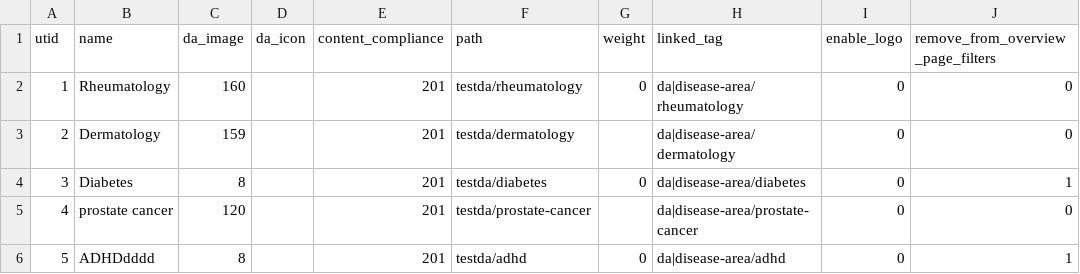
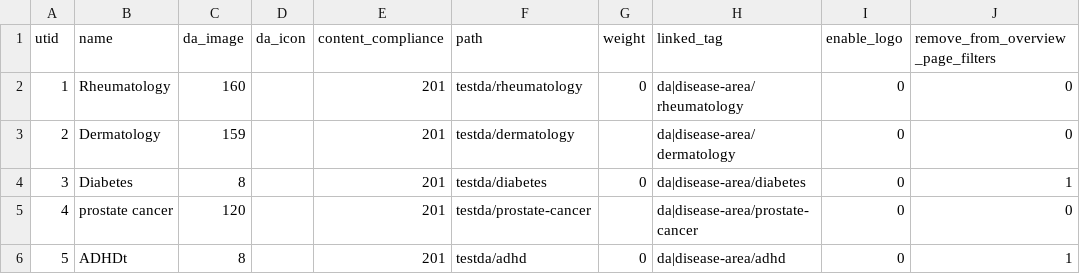
Before and after one commit to geertvangent/jmc-test, a CSV file: draft/disease_area.csv, drawn as a sheet; only a part is shown; the diff names each change by its address in the sheet, - before the commit and + after, or states it on an @@ line.

Commit message:
Disease area changed by gvangent

```diff
--- a/draft/disease_area.csv
+++ b/draft/disease_area.csv
-B6 (name): ADHDdddd
+B6 (name): ADHDt
```
